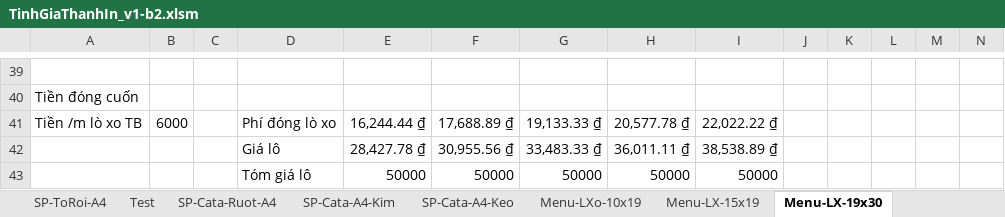
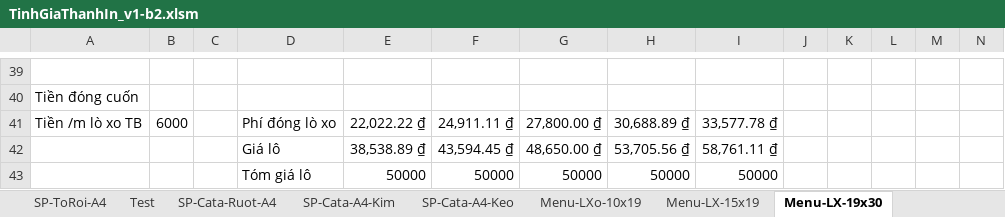
Before and after one commit to DzungHg/Excels-Projects, an Excel workbook: TinhChiPhiIn/TinhGiaThanhIn_v1-b2.xlsm, sheet Menu-LX-19x30, drawn as a sheet; only a part is shown, gaps mark what is left out; values as stored, in another font and other column widths than the file's, no borders; charts and pictures not drawn; removed rows and columns are numbered as before the commit, all else as after; rows hold the shown columns only; the diff names each change by its address in the sheet, - before the commit and + after, or states it on an @@ line.

```diff
--- a/TinhChiPhiIn/TinhGiaThanhIn_v1-b2.xlsm (sheet Menu-LX-19x30)
+++ b/TinhChiPhiIn/TinhGiaThanhIn_v1-b2.xlsm (sheet Menu-LX-19x30)
-E41: 16,244.44 ₫
+E41: 22,022.22 ₫
-F41: 17,688.89 ₫
+F41: 24,911.11 ₫
-G41: 19,133.33 ₫
+G41: 27,800.00 ₫
-H41: 20,577.78 ₫
+H41: 30,688.89 ₫
-I41: 22,022.22 ₫
+I41: 33,577.78 ₫
-row 42:  |  |  | Giá lô | 28,427.78 ₫ | 30,955.56 ₫ | 33,483.33 ₫ | 36,011.11 ₫ | 38,538.89 ₫
+row 42:  |  |  | Giá lô | 38,538.89 ₫ | 43,594.45 ₫ | 48,650.00 ₫ | 53,705.56 ₫ | 58,761.11 ₫
```
Also changed, not shown: sheet Menu-LX-DongCuon, sheet Menu-LX-15x19, sheet Menu-LX-15x34, sheet Menu-LXo-10x19.
